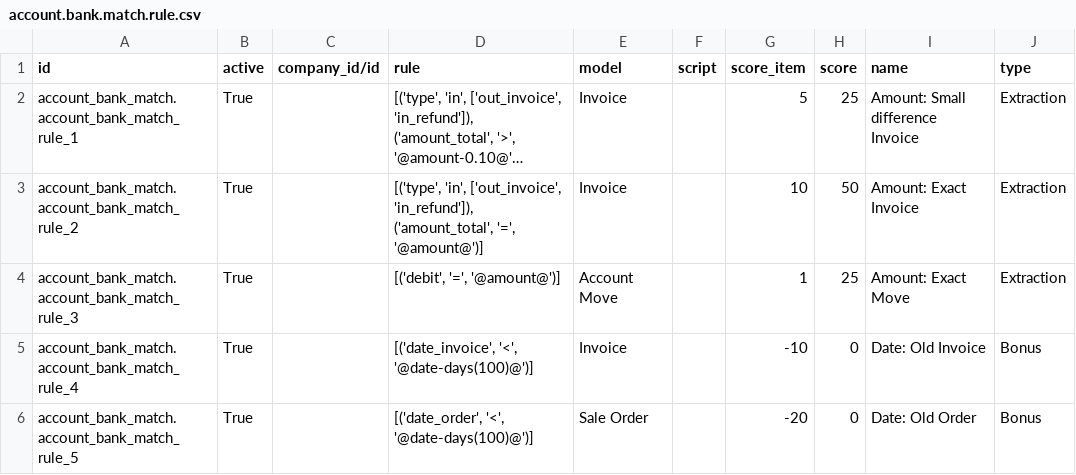
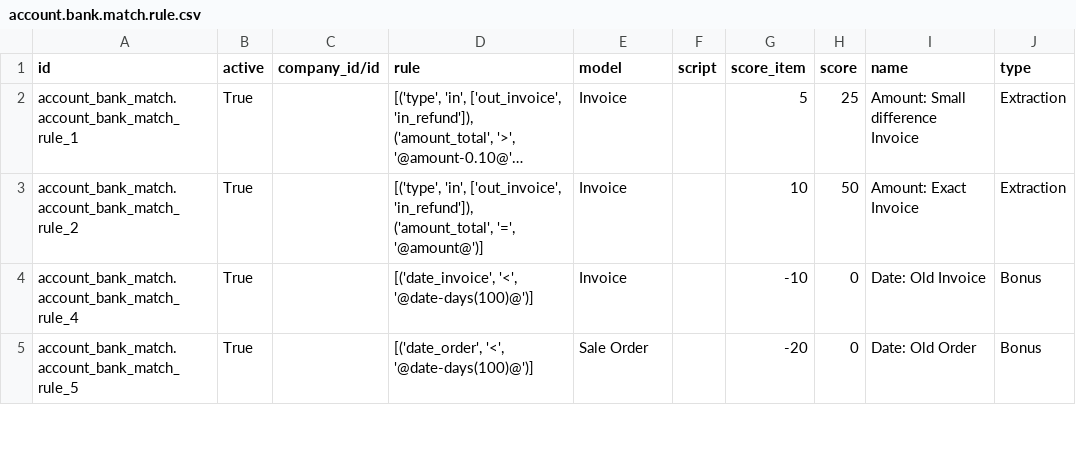
Before and after one commit to 1200wd/1200wd_addons, a CSV file: account_bank_match/data/account.bank.match.rule.csv, drawn as a sheet; only a part is shown; long unchanged cells end in …; the diff names each change by its address in the sheet, - before the commit and + after, or states it on an @@ line.

Commit message:
[REF] Removed direct linking of matches to account.move class

```diff
--- a/account_bank_match/data/account.bank.match.rule.csv
+++ b/account_bank_match/data/account.bank.match.rule.csv
-row 4: account_bank_match.account_bank_match_rule_3 | True |  | [('debit', '=', '@amount@')] | Account Move |  | 1 | 25 | Amount: Exact Move | Extraction
```
Also changed, not shown: 2 other files.
